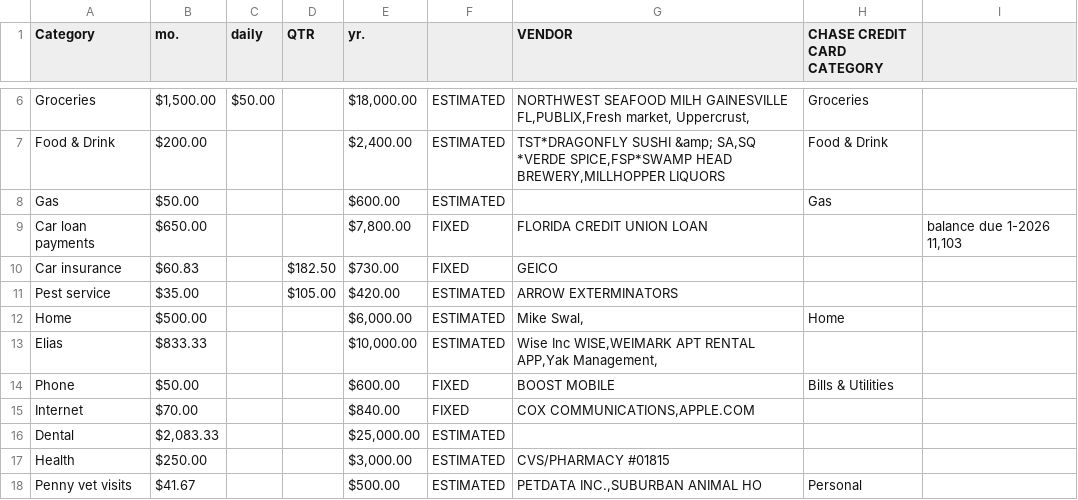
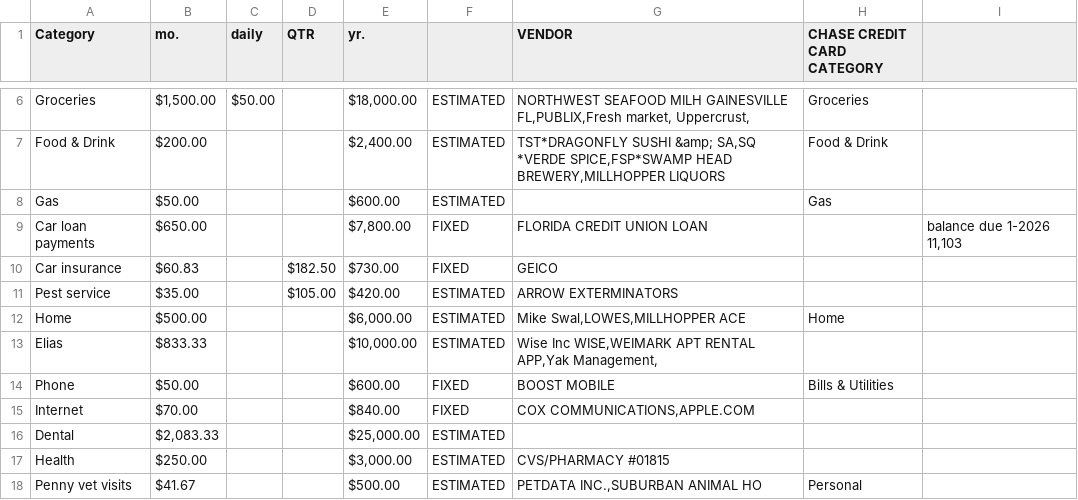
Before and after one commit to BillLyonCon/personal-budget-app, a CSV file: data/processed/vendor-category-mapping.csv, drawn as a sheet; only a part is shown, gaps mark what is left out.

```diff
--- a/data/processed/vendor-category-mapping.csv
+++ b/data/processed/vendor-category-mapping.csv
@@ -11,3 +11,3 @@ Car insurance,$60.83 ,,$182.50 ,$730.00 , FIXED ,GEICO,,
 Pest service,$35.00 ,,$105.00 ,$420.00 , ESTIMATED ,ARROW EXTERMINATORS,,
-Home,$500.00 ,,,"$6,000.00 ", ESTIMATED ,"Mike Swal, ",Home,
+Home,$500.00 ,,,"$6,000.00 ", ESTIMATED ,"Mike Swal,LOWES,MILLHOPPER ACE",Home,
 Elias,$833.33 ,,,"$10,000.00 ", ESTIMATED ,"Wise Inc         WISE,WEIMARK APT RENTAL APP,Yak Management,",,
```
Also changed, not shown: data/blyon budget.csv, 19 other files.
